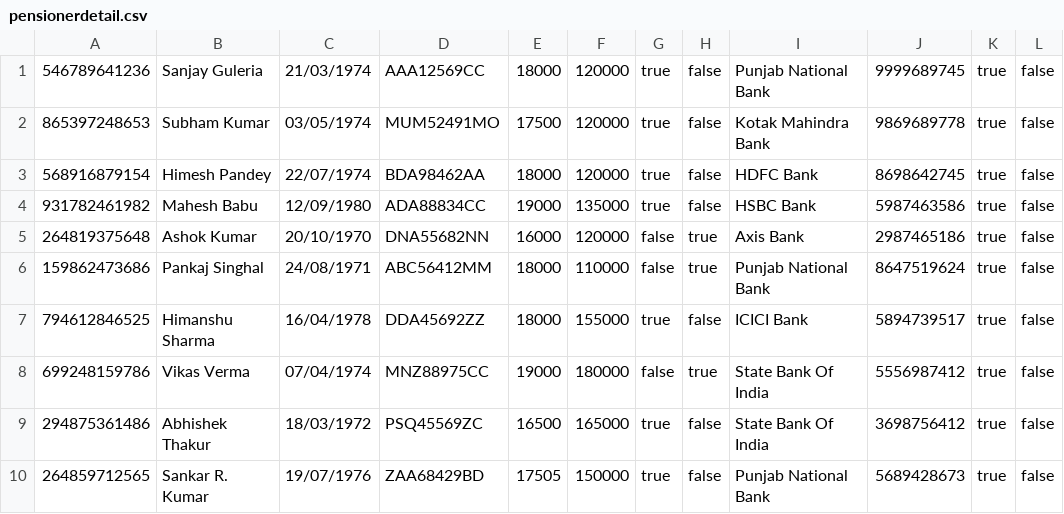
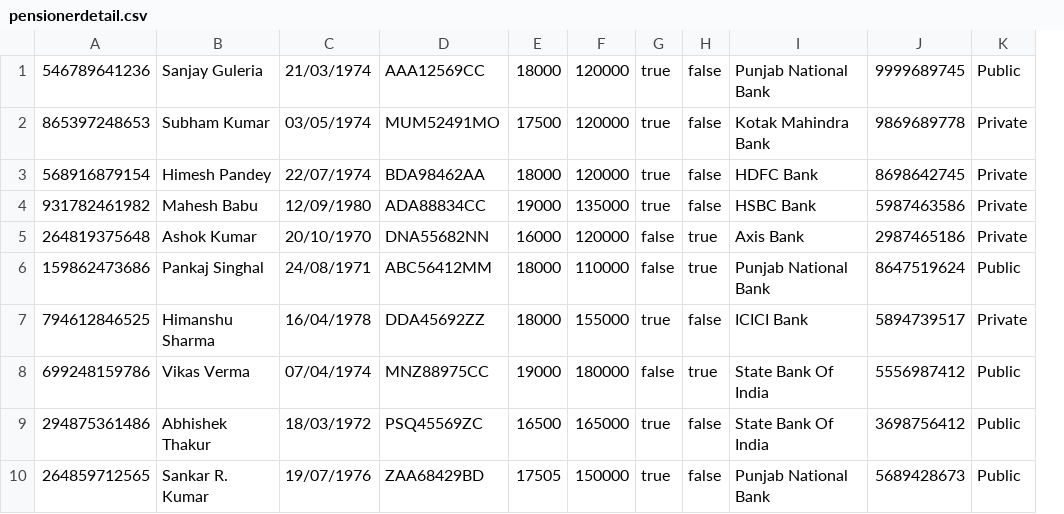
Before and after one commit to AnubhavTandon1/Pension-Management-System, a CSV file: pensionerdetailmodule/pensionerdetail.csv, drawn as a sheet; removed rows and columns are numbered as before the commit, all else as after; the diff names each change by its address in the sheet, - before the commit and + after, or states it on an @@ line.

```diff
--- a/pensionerdetailmodule/pensionerdetail.csv
+++ b/pensionerdetailmodule/pensionerdetail.csv
-column K, rows 1-10: all true
-column L, rows 1-10: all false
+column K, rows 1-10: Public | Private | Private | Private | Private | Public | Private | Public | Public | Public
```
Also changed, not shown: 45 other files.
